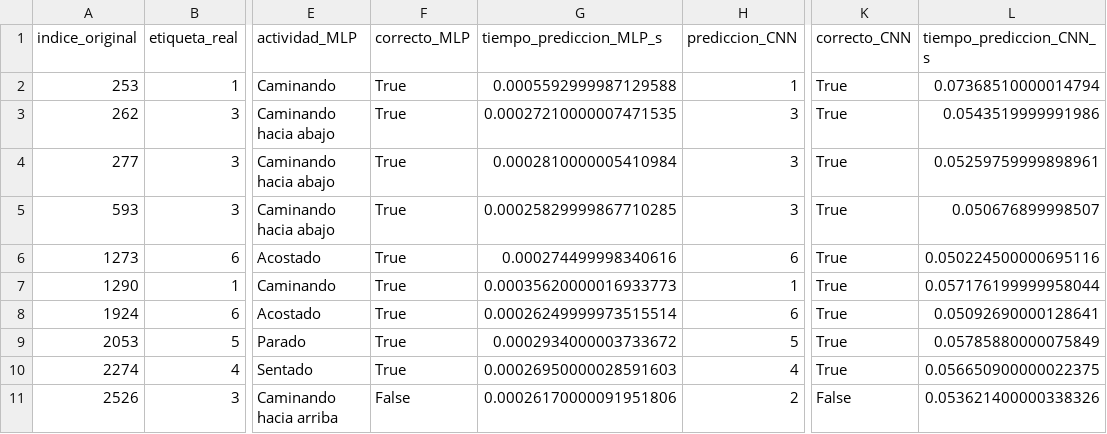
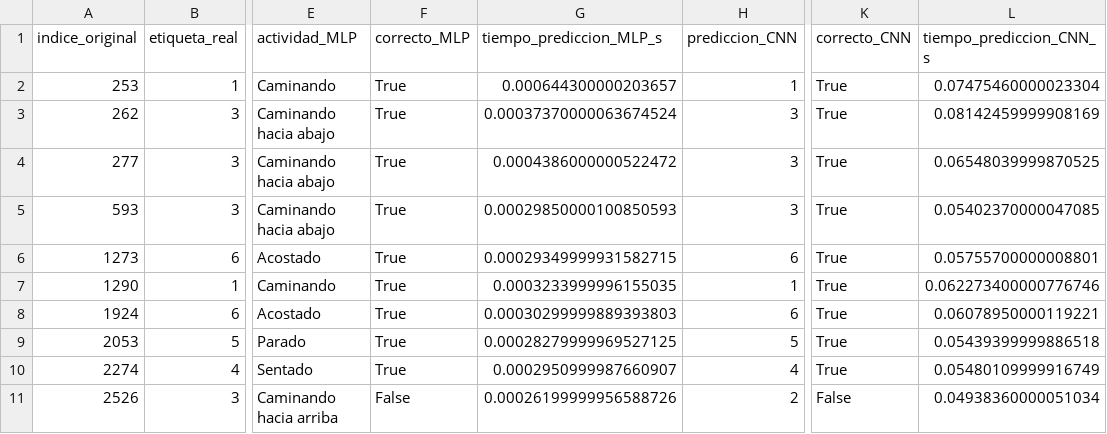
Before and after one commit to josegdotcom/Proyecto-infovis, a CSV file: data/resultados/resultados_individuales_2.csv, drawn as a sheet; only a part is shown, gaps mark what is left out; the diff names each change by its address in the sheet, - before the commit and + after, or states it on an @@ line.

```diff
--- a/data/resultados/resultados_individuales_2.csv
+++ b/data/resultados/resultados_individuales_2.csv
-G2 (tiempo_prediccion_MLP_s): 0.0005592999987129588
+G2 (tiempo_prediccion_MLP_s): 0.000644300000203657
-L2 (tiempo_prediccion_CNN_s): 0.07368510000014794
+L2 (tiempo_prediccion_CNN_s): 0.07475460000023304
-G3 (tiempo_prediccion_MLP_s): 0.00027210000007471535
+G3 (tiempo_prediccion_MLP_s): 0.00037370000063674524
-L3 (tiempo_prediccion_CNN_s): 0.0543519999991986
+L3 (tiempo_prediccion_CNN_s): 0.08142459999908169
-G4 (tiempo_prediccion_MLP_s): 0.0002810000005410984
+G4 (tiempo_prediccion_MLP_s): 0.0004386000000522472
-L4 (tiempo_prediccion_CNN_s): 0.05259759999898961
+L4 (tiempo_prediccion_CNN_s): 0.06548039999870525
-G5 (tiempo_prediccion_MLP_s): 0.00025829999867710285
+G5 (tiempo_prediccion_MLP_s): 0.00029850000100850593
-L5 (tiempo_prediccion_CNN_s): 0.050676899998507
+L5 (tiempo_prediccion_CNN_s): 0.05402370000047085
-G6 (tiempo_prediccion_MLP_s): 0.000274499998340616
+G6 (tiempo_prediccion_MLP_s): 0.00029349999931582715
-L6 (tiempo_prediccion_CNN_s): 0.050224500000695116
+L6 (tiempo_prediccion_CNN_s): 0.05755700000008801
-G7 (tiempo_prediccion_MLP_s): 0.00035620000016933773
+G7 (tiempo_prediccion_MLP_s): 0.0003233999996155035
-L7 (tiempo_prediccion_CNN_s): 0.057176199999958044
+L7 (tiempo_prediccion_CNN_s): 0.062273400000776746
-G8 (tiempo_prediccion_MLP_s): 0.00026249999973515514
+G8 (tiempo_prediccion_MLP_s): 0.00030299999889393803
-L8 (tiempo_prediccion_CNN_s): 0.05092690000128641
+L8 (tiempo_prediccion_CNN_s): 0.06078950000119221
-G9 (tiempo_prediccion_MLP_s): 0.0002934000003733672
+G9 (tiempo_prediccion_MLP_s): 0.00028279999969527125
-L9 (tiempo_prediccion_CNN_s): 0.05785880000075849
+L9 (tiempo_prediccion_CNN_s): 0.05439399999886518
-G10 (tiempo_prediccion_MLP_s): 0.00026950000028591603
+G10 (tiempo_prediccion_MLP_s): 0.0002950999987660907
-L10 (tiempo_prediccion_CNN_s): 0.056650900000022375
+L10 (tiempo_prediccion_CNN_s): 0.05480109999916749
-G11 (tiempo_prediccion_MLP_s): 0.00026170000091951806
+G11 (tiempo_prediccion_MLP_s): 0.00026199999956588726
-L11 (tiempo_prediccion_CNN_s): 0.053621400000338326
+L11 (tiempo_prediccion_CNN_s): 0.04938360000051034
```
Also changed, not shown: data/resultados/resultados_generales_2.csv, 1 other file.
